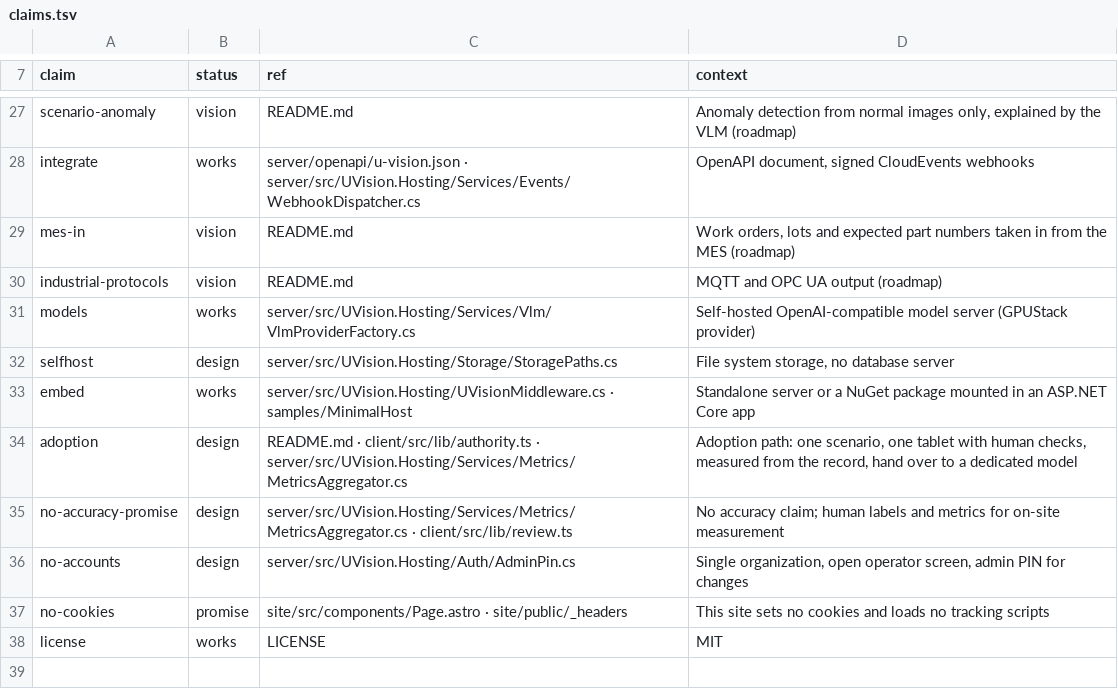
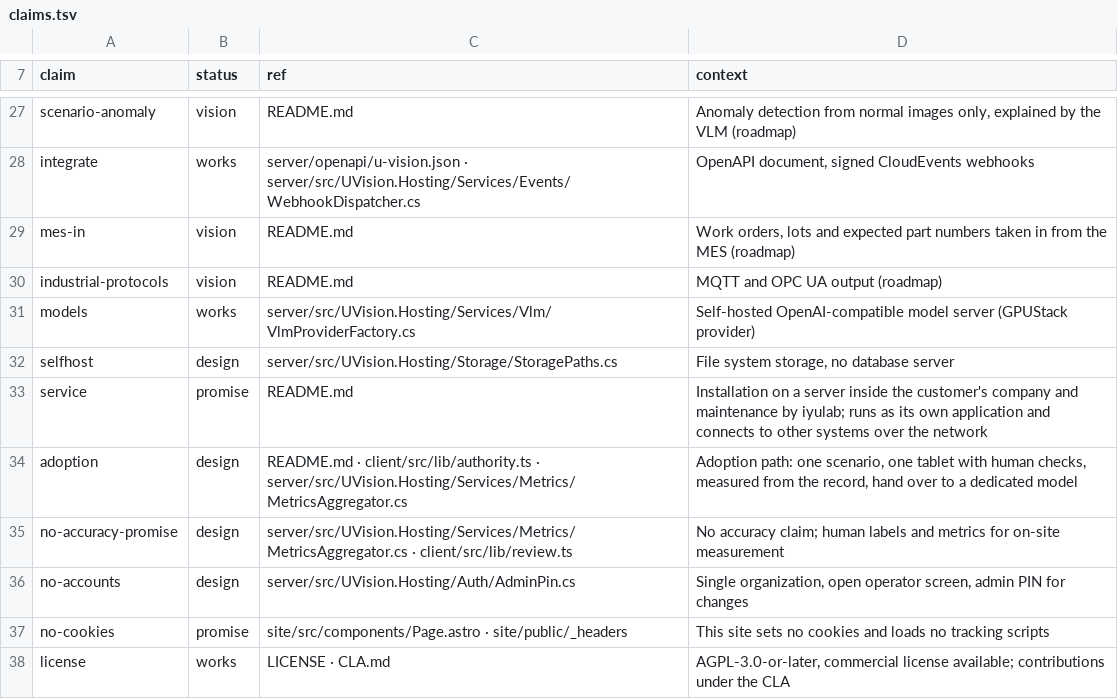
Before and after one commit to iyulab/U-Vision, a TSV file: site/claims.tsv, drawn as a sheet; only a part is shown, gaps mark what is left out.

Commit message:
chore: relicense under AGPL-3.0-or-later with a commercial option
From the next release U-Vision is AGPL-3.0-or-later, and iyulab offers a commercial
license to organizations that cannot adopt AGPL terms. Published packages up to 0.3.0
stay MIT. Contributions now need a signed CLA, checked on every pull request.

The introduction site and the package README say so, and the site no longer offers
mounting the engine inside another application: other systems connect to it over the
network as a separate application.

```diff
--- a/site/claims.tsv
+++ b/site/claims.tsv
@@ -32,3 +32,3 @@ models	works	server/src/UVision.Hosting/Services/Vlm/VlmProviderFactory.cs	Self-
 selfhost	design	server/src/UVision.Hosting/Storage/StoragePaths.cs	File system storage, no database server
-embed	works	server/src/UVision.Hosting/UVisionMiddleware.cs · samples/MinimalHost	Standalone server or a NuGet package mounted in an ASP.NET Core app
+service	promise	README.md	Installation on a server inside the customer's company and maintenance by iyulab; runs as its own application and connects to other systems over the network
 adoption	design	README.md · client/src/lib/authority.ts · server/src/UVision.Hosting/Services/Metrics/MetricsAggregator.cs	Adoption path: one scenario, one tablet with human checks, measured from the record, hand over to a dedicated model
@@ -37,2 +37,2 @@ no-accounts	design	server/src/UVision.Hosting/Auth/AdminPin.cs	Single organizati
 no-cookies	promise	site/src/components/Page.astro · site/public/_headers	This site sets no cookies and loads no tracking scripts
-license	works	LICENSE	MIT
+license	works	LICENSE · CLA.md	AGPL-3.0-or-later, commercial license available; contributions under the CLA
```
Also changed, not shown: 13 other files.
